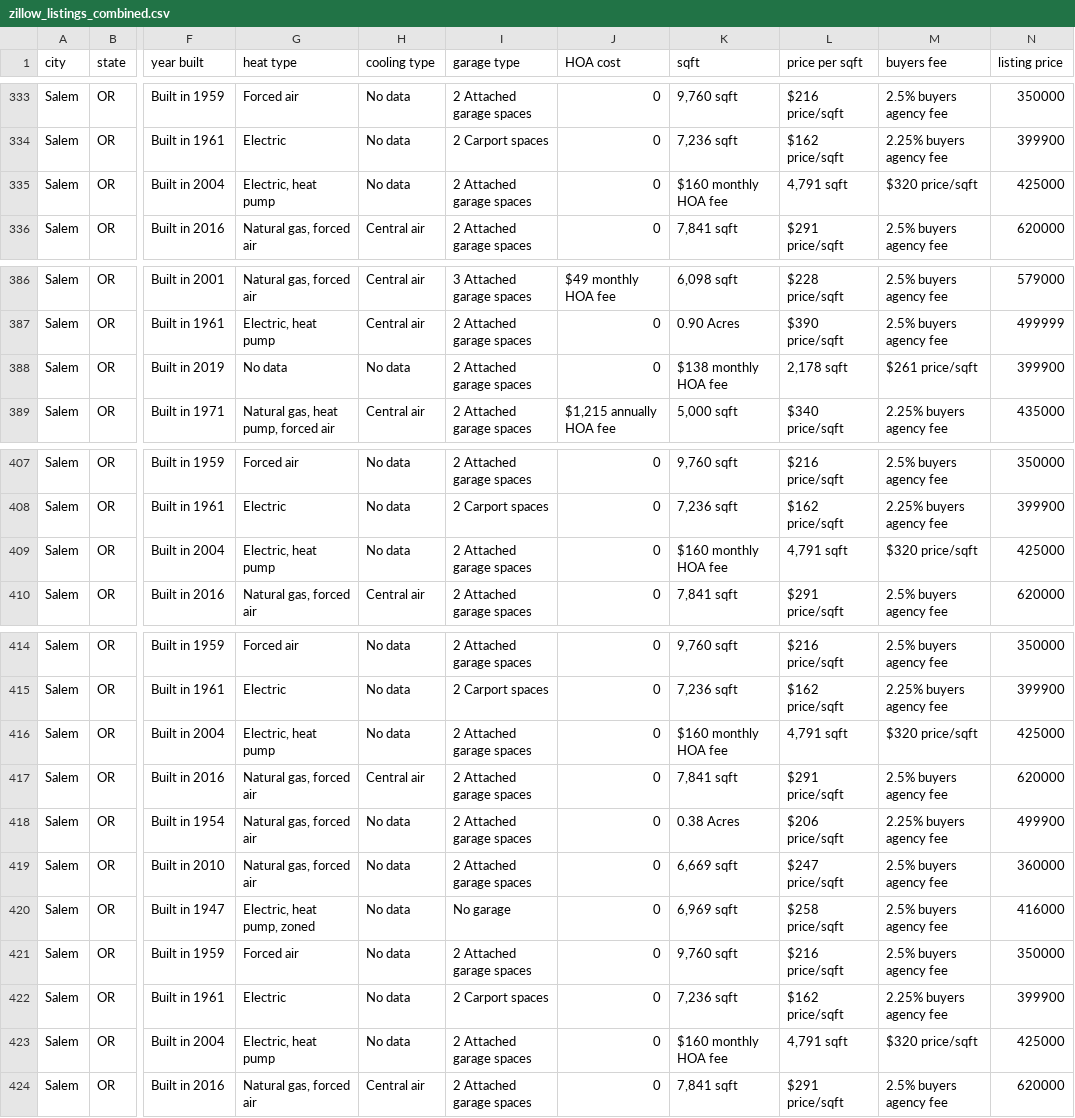
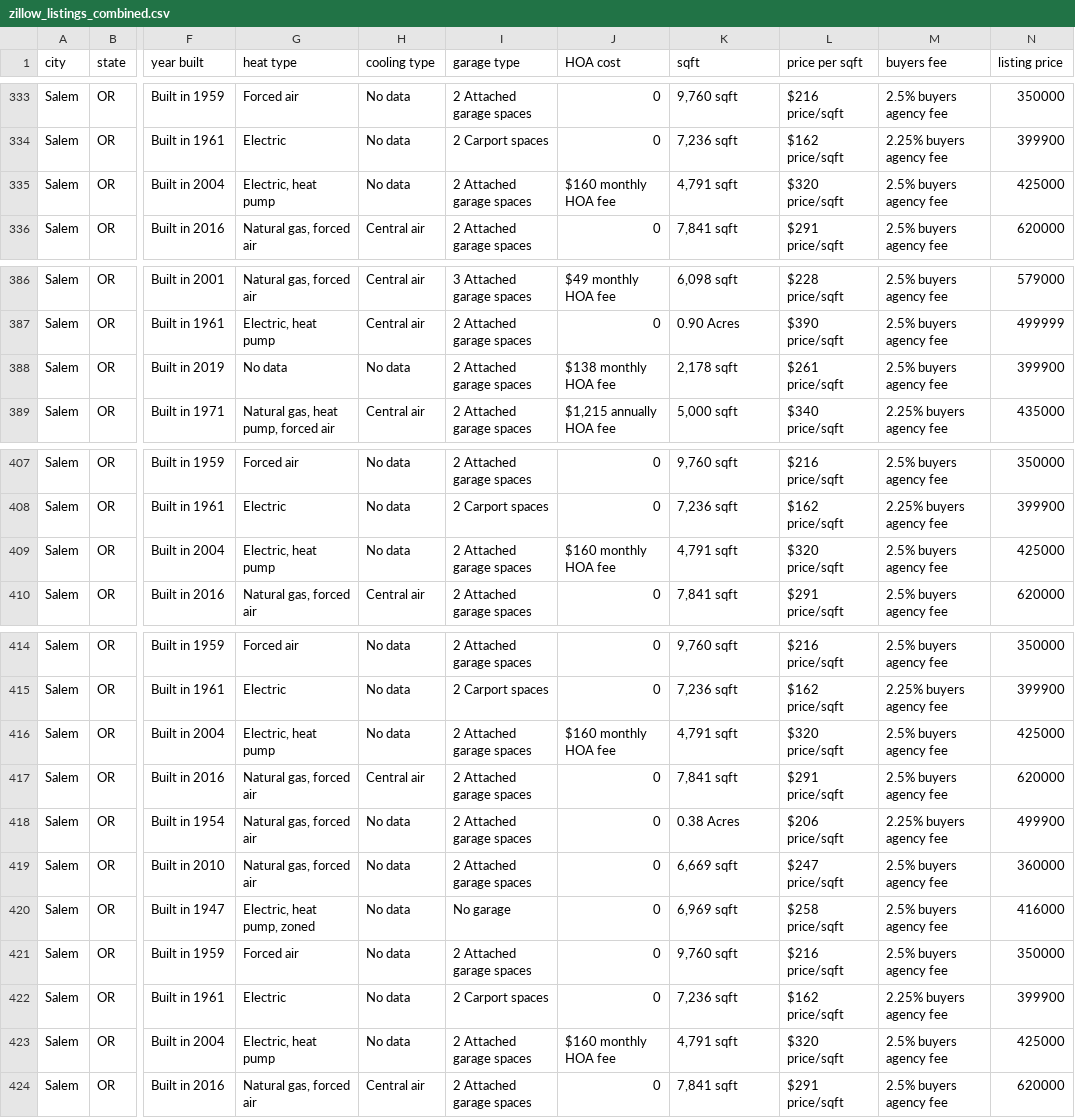
Before and after one commit to gmitt98/bootcamp-project-4, a CSV file: data/uncleaned data/local data/zillow_listings_combined.csv, drawn as a sheet; only a part is shown, gaps mark what is left out; the diff covers the shown part only; the diff names each change by its address in the sheet, - before the commit and + after, or states it on an @@ line.

```diff
--- a/data/uncleaned data/local data/zillow_listings_combined.csv
+++ b/data/uncleaned data/local data/zillow_listings_combined.csv
-J335 (HOA cost): 0
+J335 (HOA cost): $160 monthly HOA fee
-K335 (sqft): $160 monthly HOA fee
+K335 (sqft): 4,791 sqft
-L335 (price per sqft): 4,791 sqft
+L335 (price per sqft): $320 price/sqft
-M335 (buyers fee): $320 price/sqft
+M335 (buyers fee): 2.5% buyers agency fee
-J388 (HOA cost): 0
+J388 (HOA cost): $138 monthly HOA fee
-K388 (sqft): $138 monthly HOA fee
+K388 (sqft): 2,178 sqft
-L388 (price per sqft): 2,178 sqft
+L388 (price per sqft): $261 price/sqft
-M388 (buyers fee): $261 price/sqft
+M388 (buyers fee): 2.5% buyers agency fee
-J409 (HOA cost): 0
+J409 (HOA cost): $160 monthly HOA fee
-K409 (sqft): $160 monthly HOA fee
+K409 (sqft): 4,791 sqft
-L409 (price per sqft): 4,791 sqft
+L409 (price per sqft): $320 price/sqft
-M409 (buyers fee): $320 price/sqft
+M409 (buyers fee): 2.5% buyers agency fee
-J416 (HOA cost): 0
+J416 (HOA cost): $160 monthly HOA fee
-K416 (sqft): $160 monthly HOA fee
+K416 (sqft): 4,791 sqft
-L416 (price per sqft): 4,791 sqft
+L416 (price per sqft): $320 price/sqft
-M416 (buyers fee): $320 price/sqft
+M416 (buyers fee): 2.5% buyers agency fee
-J423 (HOA cost): 0
+J423 (HOA cost): $160 monthly HOA fee
-K423 (sqft): $160 monthly HOA fee
+K423 (sqft): 4,791 sqft
-L423 (price per sqft): 4,791 sqft
+L423 (price per sqft): $320 price/sqft
-M423 (buyers fee): $320 price/sqft
+M423 (buyers fee): 2.5% buyers agency fee
```
Also changed, not shown: 19 edited cells elsewhere in this file, data/uncleaned data/local data/zillow_links_data_portland.csv, 3 other files.
